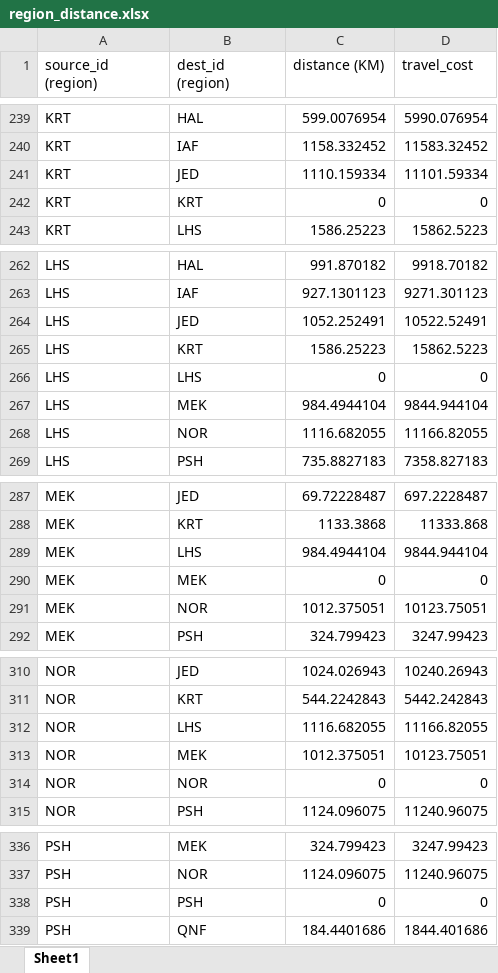
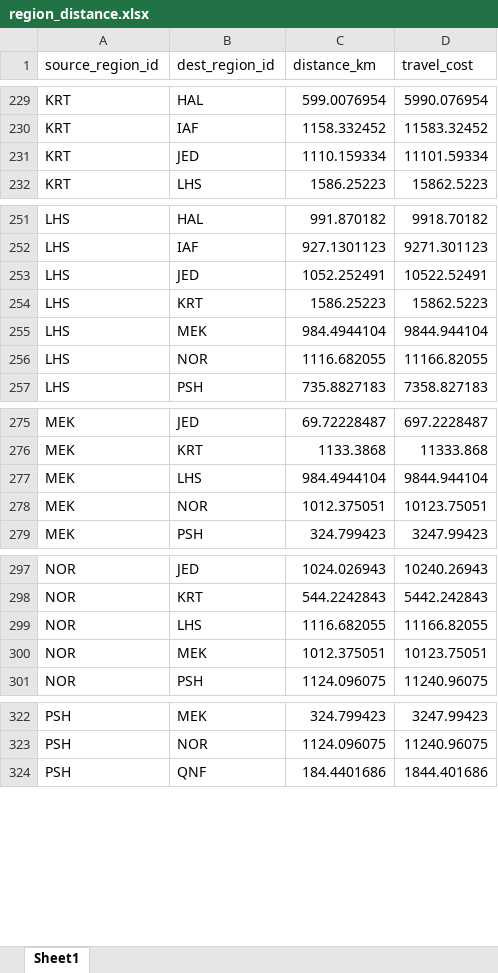
Before and after one commit to HammadYasin/OOS-Analysis-Bot, an Excel workbook: region_distance.xlsx, sheet Sheet1, drawn as a sheet; only a part is shown, gaps mark what is left out; values as stored, in another font and other column widths than the file's, no borders; the diff covers the shown part only; the diff names each change by its address in the sheet, - before the commit and + after, or states it on an @@ line.

```diff
--- a/region_distance.xlsx (sheet Sheet1)
+++ b/region_distance.xlsx (sheet Sheet1)
-A1: source_id (region)
+A1: source_region_id
-B1: dest_id (region)
+B1: dest_region_id
-C1: distance (KM)
+C1: distance_km
-row 242: KRT | KRT | 0 | 0
-row 266: LHS | LHS | 0 | 0
-row 290: MEK | MEK | 0 | 0
-row 314: NOR | NOR | 0 | 0
-row 338: PSH | PSH | 0 | 0
```
Also changed, not shown: 18 removed rows elsewhere in this sheet, oos_table.xlsx, overstock_table.xlsx, 1 other file.
